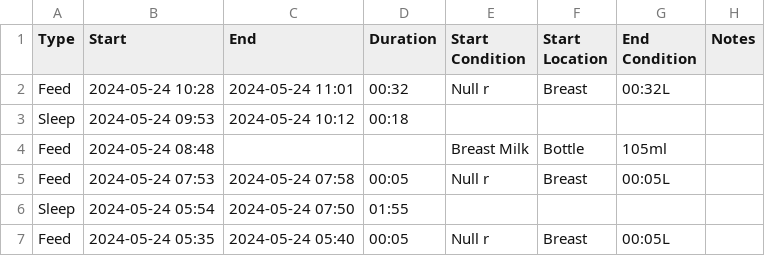
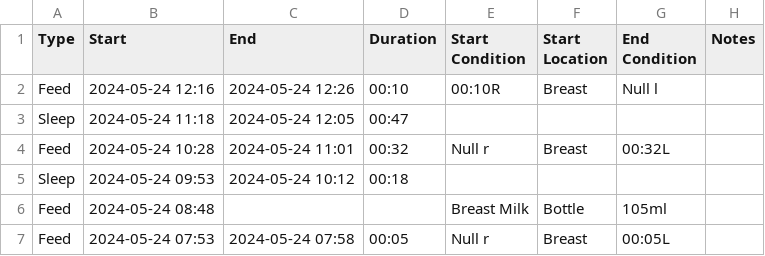
Before and after one commit to archiewood/baby-tracker, a CSV file: sources/huckleberry/events.csv, drawn as a sheet; only a part is shown; the shorter side is filled out with more unchanged rows.

Commit message:
Update CSV 2024-05-24 17:15:40

```diff
--- a/sources/huckleberry/events.csv
+++ b/sources/huckleberry/events.csv
@@ -1,2 +1,4 @@
 "Type","Start","End","Duration","Start Condition","Start Location","End Condition","Notes"
+"Feed","2024-05-24 12:16","2024-05-24 12:26","00:10","00:10R","Breast","Null l",
+"Sleep","2024-05-24 11:18","2024-05-24 12:05","00:47",,,,
 "Feed","2024-05-24 10:28","2024-05-24 11:01","00:32","Null r","Breast","00:32L",
```
